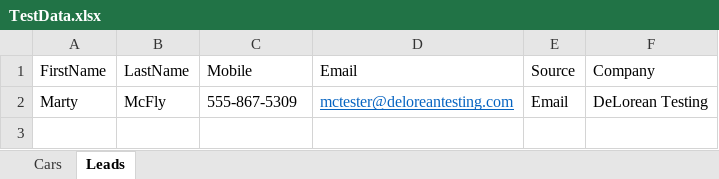
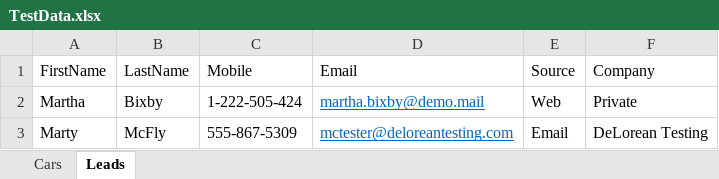
Before and after one commit to mrdailey99/Cactusforce2022, an Excel workbook: Cactusforce2022/templates/TestData.xlsx, sheet Leads, drawn as a sheet; values as stored, in another font and other column widths than the file's, no borders; the diff names each change by its address in the sheet, - before the commit and + after, or states it on an @@ line.

```diff
--- a/Cactusforce2022/templates/TestData.xlsx (sheet Leads)
+++ b/Cactusforce2022/templates/TestData.xlsx (sheet Leads)
+row 2: Martha | Bixby | 1-222-505-424 | martha.bixby@demo.mail | Web | Private
```
Also changed, not shown: sheet Cars, 4 other files.
